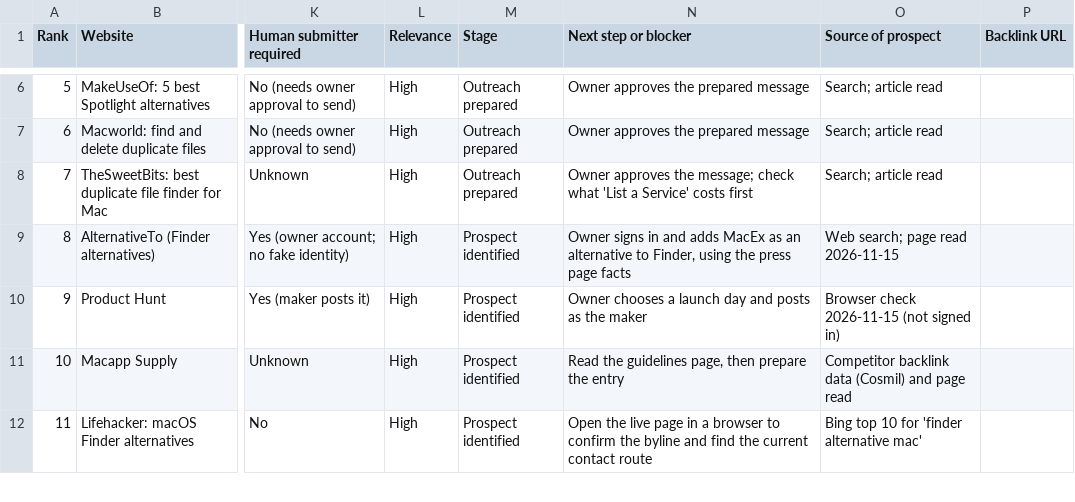
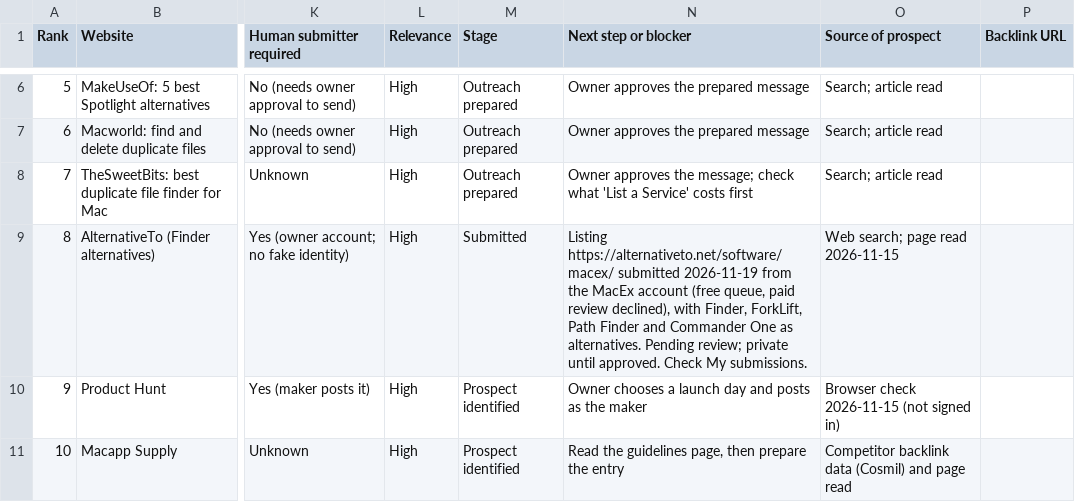
Before and after one commit to hgpt185/macex-website, a CSV file: BACKLINK_TRACKER.csv, drawn as a sheet; only a part is shown, gaps mark what is left out; the shorter side is filled out with more unchanged rows; the diff names each change by its address in the sheet, - before the commit and + after, or states it on an @@ line.

```diff
--- a/BACKLINK_TRACKER.csv
+++ b/BACKLINK_TRACKER.csv
-M9 (Stage): Prospect identified
+M9 (Stage): Submitted
-N9 (Next step or blocker): Owner signs in and adds MacEx as an alternative to Finder, using the press page facts
+N9 (Next step or blocker): Listing https://alternativeto.net/software/macex/ submitted 2026-11-19 from the MacEx account (free queue, paid review declined), with Finder, ForkLift, Path Finder and Commander One as alternatives. Pending review; private until approved. Check My submissions.
```
